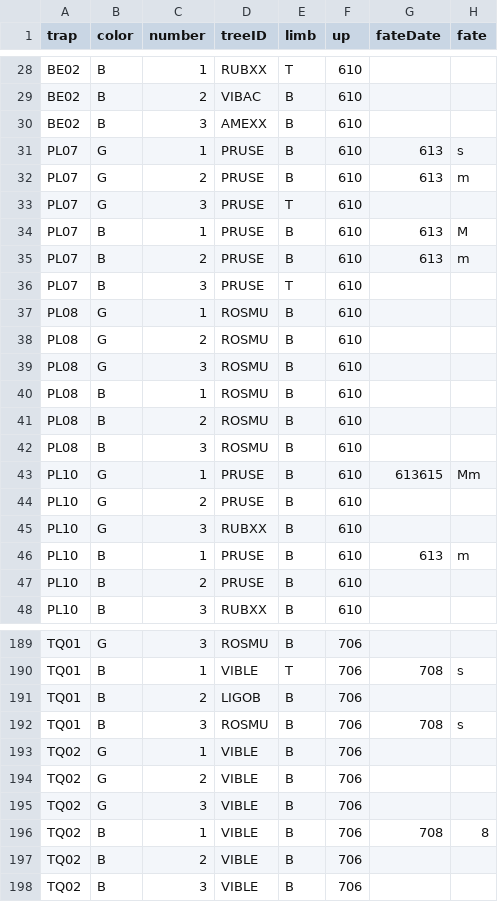
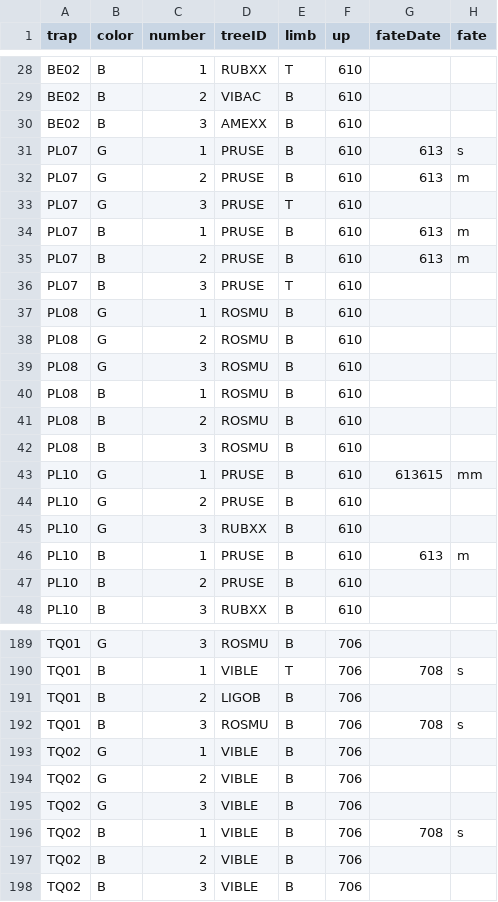
Before and after one commit to mlascaleia/tritrophicInvasives, a CSV file: data/dirty/traps/trapClays.csv, drawn as a sheet; only a part is shown, gaps mark what is left out.

```diff
--- a/data/dirty/traps/trapClays.csv
+++ b/data/dirty/traps/trapClays.csv
@@ -33,3 +33,3 @@ PL07,G,2,PRUSE,B,610,613,m
 PL07,G,3,PRUSE,T,610,,
-PL07,B,1,PRUSE,B,610,613,M
+PL07,B,1,PRUSE,B,610,613,m
 PL07,B,2,PRUSE,B,610,613,m
@@ -42,3 +42,3 @@ PL08,B,2,ROSMU,B,610,,
 PL08,B,3,ROSMU,B,610,,
-PL10,G,1,PRUSE,B,610,613615,Mm
+PL10,G,1,PRUSE,B,610,613615,mm
 PL10,G,2,PRUSE,B,610,,
@@ -195,3 +195,3 @@ TQ02,G,2,VIBLE,B,706,,
 TQ02,G,3,VIBLE,B,706,,
-TQ02,B,1,VIBLE,B,706,708,8
+TQ02,B,1,VIBLE,B,706,708,s
 TQ02,B,2,VIBLE,B,706,,
```
Also changed, not shown: 5 other files.
